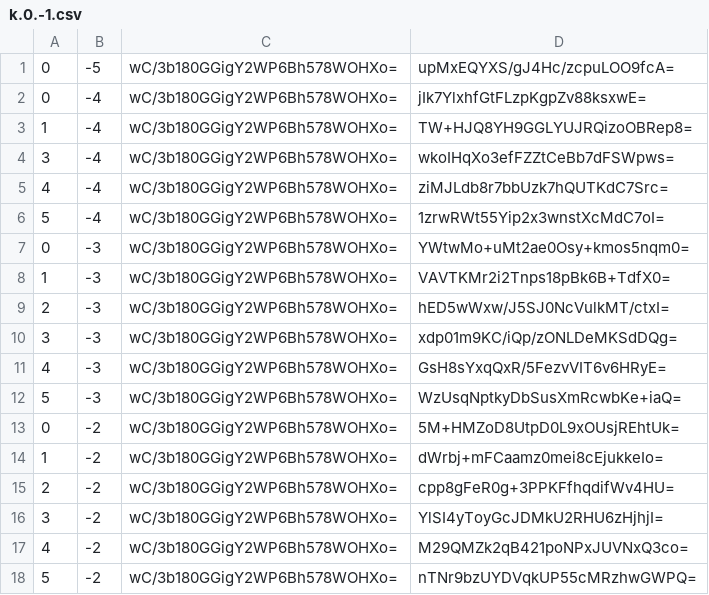
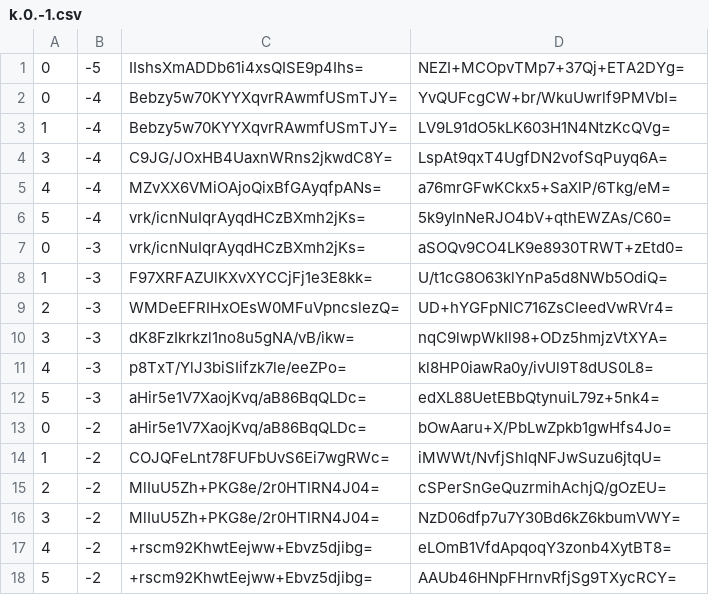
Before and after one commit to counterfitninja/chilled-nether, a CSV file: tiles/zoom.-1/metadata/k.0.-1.csv, drawn as a sheet; only a part is shown; the diff covers the shown part only.

```diff
--- a/tiles/zoom.-1/metadata/k.0.-1.csv
+++ b/tiles/zoom.-1/metadata/k.0.-1.csv
@@ -1,18 +1,18 @@
-0,-5,wC/3b180GGigY2WP6Bh578WOHXo=,upMxEQYXS/gJ4Hc/zcpuLOO9fcA=
-0,-4,wC/3b180GGigY2WP6Bh578WOHXo=,jIk7YlxhfGtFLzpKgpZv88ksxwE=
-1,-4,wC/3b180GGigY2WP6Bh578WOHXo=,TW+HJQ8YH9GGLYUJRQizoOBRep8=
-3,-4,wC/3b180GGigY2WP6Bh578WOHXo=,wkoIHqXo3efFZZtCeBb7dFSWpws=
-4,-4,wC/3b180GGigY2WP6Bh578WOHXo=,ziMJLdb8r7bbUzk7hQUTKdC7Src=
-5,-4,wC/3b180GGigY2WP6Bh578WOHXo=,1zrwRWt55Yip2x3wnstXcMdC7oI=
-0,-3,wC/3b180GGigY2WP6Bh578WOHXo=,YWtwMo+uMt2ae0Osy+kmos5nqm0=
-1,-3,wC/3b180GGigY2WP6Bh578WOHXo=,VAVTKMr2i2Tnps18pBk6B+TdfX0=
-2,-3,wC/3b180GGigY2WP6Bh578WOHXo=,hED5wWxw/J5SJ0NcVulkMT/ctxI=
-3,-3,wC/3b180GGigY2WP6Bh578WOHXo=,xdp01m9KC/iQp/zONLDeMKSdDQg=
-4,-3,wC/3b180GGigY2WP6Bh578WOHXo=,GsH8sYxqQxR/5FezvVIT6v6HRyE=
-5,-3,wC/3b180GGigY2WP6Bh578WOHXo=,WzUsqNptkyDbSusXmRcwbKe+iaQ=
-0,-2,wC/3b180GGigY2WP6Bh578WOHXo=,5M+HMZoD8UtpD0L9xOUsjREhtUk=
-1,-2,wC/3b180GGigY2WP6Bh578WOHXo=,dWrbj+mFCaamz0mei8cEjukkeIo=
-2,-2,wC/3b180GGigY2WP6Bh578WOHXo=,cpp8gFeR0g+3PPKFfhqdifWv4HU=
-3,-2,wC/3b180GGigY2WP6Bh578WOHXo=,YlSI4yToyGcJDMkU2RHU6zHjhjI=
-4,-2,wC/3b180GGigY2WP6Bh578WOHXo=,M29QMZk2qB421poNPxJUVNxQ3co=
-5,-2,wC/3b180GGigY2WP6Bh578WOHXo=,nTNr9bzUYDVqkUP55cMRzhwGWPQ=
+0,-5,IIshsXmADDb61i4xsQISE9p4Ihs=,NEZI+MCOpvTMp7+37Qj+ETA2DYg=
+0,-4,Bebzy5w70KYYXqvrRAwmfUSmTJY=,YvQUFcgCW+br/WkuUwrlf9PMVbI=
+1,-4,Bebzy5w70KYYXqvrRAwmfUSmTJY=,LV9L91dO5kLK603H1N4NtzKcQVg=
+3,-4,C9JG/JOxHB4UaxnWRns2jkwdC8Y=,LspAt9qxT4UgfDN2vofSqPuyq6A=
+4,-4,MZvXX6VMiOAjoQixBfGAyqfpANs=,a76mrGFwKCkx5+SaXlP/6Tkg/eM=
+5,-4,vrk/icnNuIqrAyqdHCzBXmh2jKs=,5k9ylnNeRJO4bV+qthEWZAs/C60=
+0,-3,vrk/icnNuIqrAyqdHCzBXmh2jKs=,aSOQv9CO4LK9e8930TRWT+zEtd0=
+1,-3,F97XRFAZUlKXvXYCCjFj1e3E8kk=,U/t1cG8O63klYnPa5d8NWb5OdiQ=
+2,-3,WMDeEFRIHxOEsW0MFuVpncslezQ=,UD+hYGFpNIC716ZsCIeedVwRVr4=
+3,-3,dK8FzIkrkzl1no8u5gNA/vB/ikw=,nqC9lwpWkIl98+ODz5hmjzVtXYA=
+4,-3,p8TxT/YlJ3biSIifzk7le/eeZPo=,kl8HP0iawRa0y/ivUl9T8dUS0L8=
+5,-3,aHir5e1V7XaojKvq/aB86BqQLDc=,edXL88UetEBbQtynuiL79z+5nk4=
+0,-2,aHir5e1V7XaojKvq/aB86BqQLDc=,bOwAaru+X/PbLwZpkb1gwHfs4Jo=
+1,-2,COJQFeLnt78FUFbUvS6Ei7wgRWc=,iMWWt/NvfjShIqNFJwSuzu6jtqU=
+2,-2,MlIuU5Zh+PKG8e/2r0HTlRN4J04=,cSPerSnGeQuzrmihAchjQ/gOzEU=
+3,-2,MlIuU5Zh+PKG8e/2r0HTlRN4J04=,NzD06dfp7u7Y30Bd6kZ6kbumVWY=
+4,-2,+rscm92KhwtEejww+Ebvz5djibg=,eLOmB1VfdApqoqY3zonb4XytBT8=
+5,-2,+rscm92KhwtEejww+Ebvz5djibg=,AAUb46HNpFHrnvRfjSg9TXycRCY=
```
Also changed, not shown: 22 edited cells elsewhere in this file, tiles/zoom.-2/metadata/k.0.-1.csv, tiles/zoom.-3/metadata/k.0.-1.csv, 1 other file.
